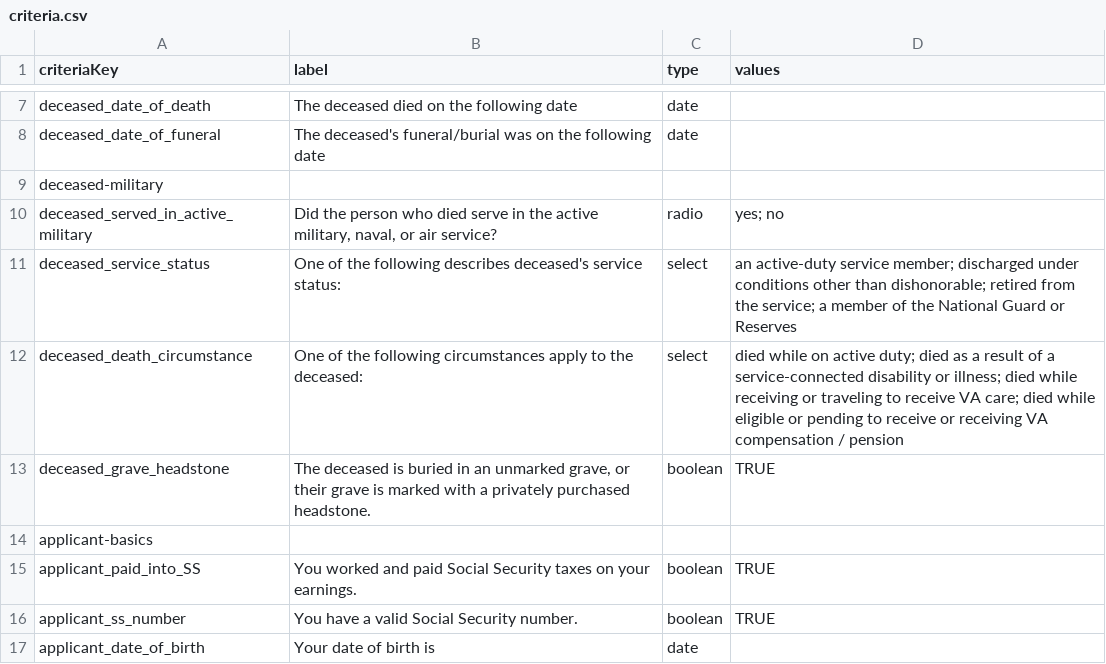
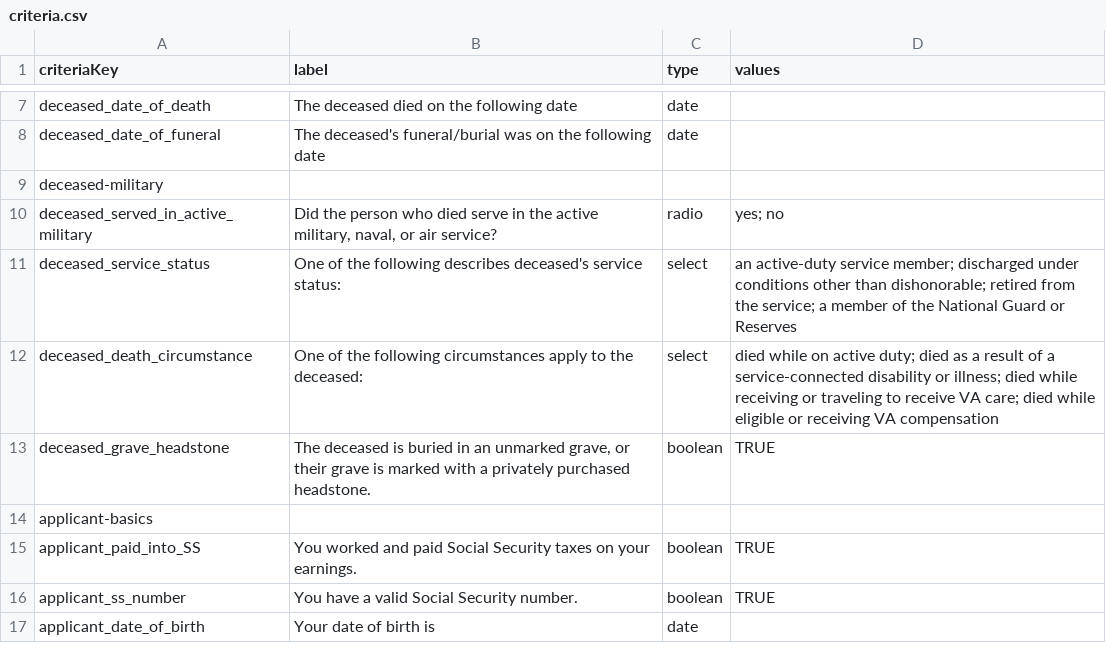
Before and after one commit to GSA-TTS/usagov-benefits-eligibility, a CSV file: content/criteria.csv, drawn as a sheet; only a part is shown, gaps mark what is left out.

Commit message:
updated acceptable value

```diff
--- a/content/criteria.csv
+++ b/content/criteria.csv
@@ -11,3 +11,3 @@ deceased_served_in_active_military,"Did the person who died serve in the active
 deceased_service_status,One of the following describes deceased's service status:,select,an active-duty service member; discharged under conditions other than dishonorable; retired from the service; a member of the National Guard or Reserves,
-deceased_death_circumstance,One of the following circumstances apply to the deceased:,select,died while on active duty; died as a result of a service-connected disability or illness; died while receiving or traveling to receive VA care; died while eligible or pending to receive or receiving VA compensation / pension,
+deceased_death_circumstance,One of the following circumstances apply to the deceased:,select,died while on active duty; died as a result of a service-connected disability or illness; died while receiving or traveling to receive VA care; died while eligible or receiving VA compensation,
 deceased_grave_headstone,"The deceased is buried in an unmarked grave, or their grave is marked with a privately purchased headstone.",boolean,TRUE,
```
